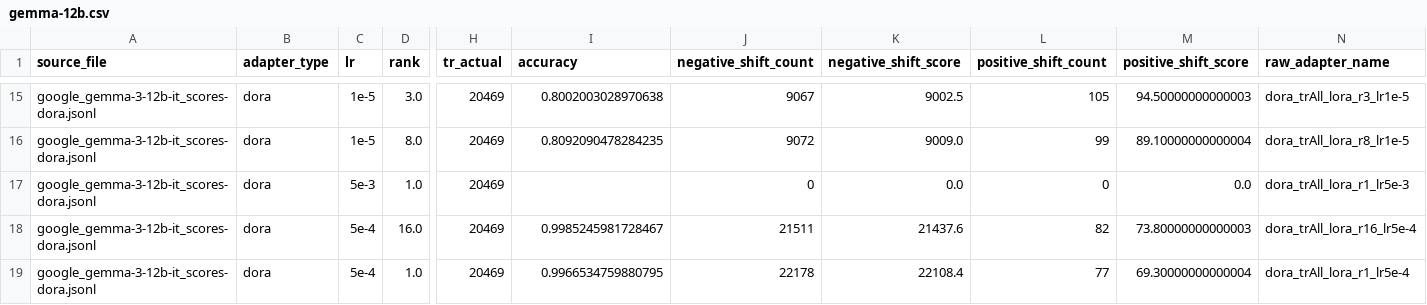
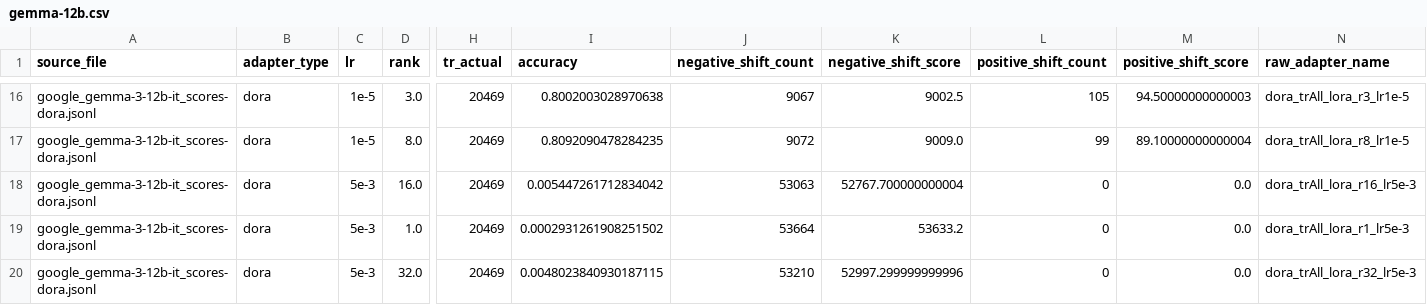
Before and after one commit to Guy-Bilitski/UIOrthoLoRA, a CSV file: notebooks/tuner_knowledge/src/analysis/adapters_results/triviaqa/threshold_0.8/gemma-12b.csv, drawn as a sheet; only a part is shown, gaps mark what is left out; the shorter side is filled out with more unchanged rows; addresses are those after the commit; rows hold the shown columns only; the diff covers the shown part only; the diff names each change by its address in the sheet, - before the commit and + after, or states it on an @@ line.

```diff
--- a/notebooks/tuner_knowledge/src/analysis/adapters_results/triviaqa/threshold_0.8/gemma-12b.csv
+++ b/notebooks/tuner_knowledge/src/analysis/adapters_results/triviaqa/threshold_0.8/gemma-12b.csv
+row 18: google_gemma-3-12b-it_scores-dora.jsonl | dora | 5e-3 | 16.0 | 20469 | 0.005447261712834042 | 53063 | 52767.700000000004 | 0 | 0.0 | dora_trAll_lora_r16_lr5e-3
-I19 (accuracy): (empty)
+I19 (accuracy): 0.0002931261908251502
-J19 (negative_shift_count): 0
+J19 (negative_shift_count): 53664
-K19 (negative_shift_score): 0.0
+K19 (negative_shift_score): 53633.2
+row 20: google_gemma-3-12b-it_scores-dora.jsonl | dora | 5e-3 | 32.0 | 20469 | 0.0048023840930187115 | 53210 | 52997.299999999996 | 0 | 0.0 | dora_trAll_lora_r32_lr5e-3
```
Also changed, not shown: 5 added rows and 5 edited cells elsewhere in this file, notebooks/tuner_knowledge/src/analysis/adapters_results/hotpotqa/bigbench_summary.csv, notebooks/tuner_knowledge/src/analysis/adapters_results/hotpotqa/mmlu_summary.csv, 17 other files.
